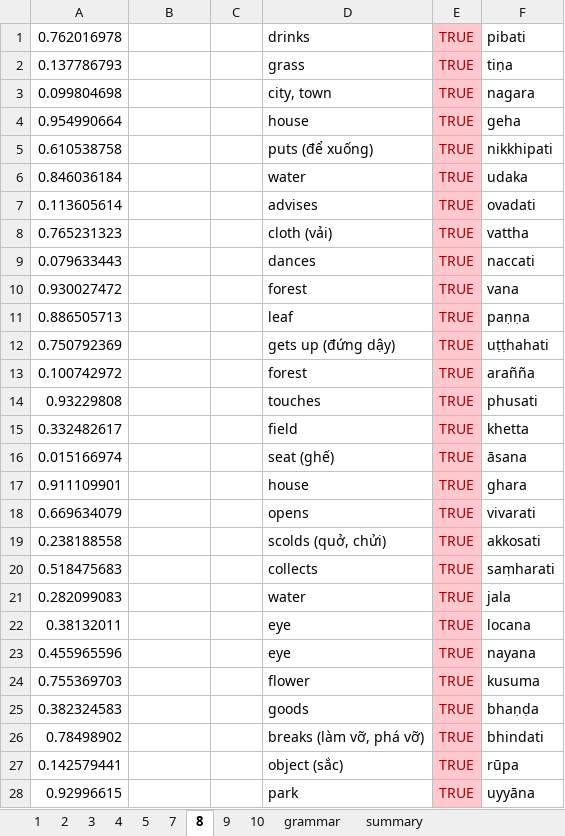
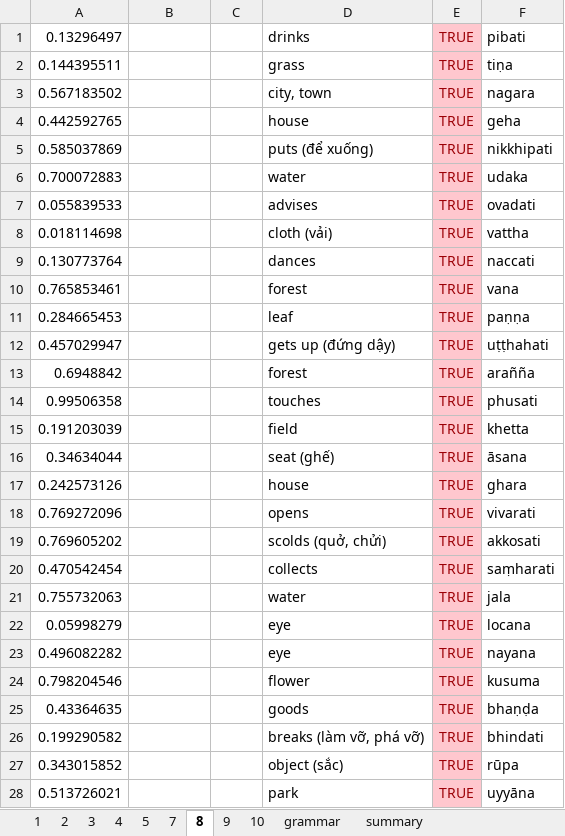
Before and after one commit to trancoder/languages, an Excel workbook: vocabulary.xlsm, sheet 8, drawn as a sheet; only a part is shown; values as stored, in another font and other column widths than the file's, no borders; conditional formats not drawn; the diff covers the shown part only; the diff names each change by its address in the sheet, - before the commit and + after, or states it on an @@ line.

```diff
--- a/vocabulary.xlsm (sheet 8)
+++ b/vocabulary.xlsm (sheet 8)
-A1: 0.762016978
+A1: 0.13296497
-A2: 0.137786793
+A2: 0.144395511
-A3: 0.099804698
+A3: 0.567183502
-A4: 0.954990664
+A4: 0.442592765
-A5: 0.610538758
+A5: 0.585037869
-A6: 0.846036184
+A6: 0.700072883
-A7: 0.113605614
+A7: 0.055839533
-A8: 0.765231323
+A8: 0.018114698
-A9: 0.079633443
+A9: 0.130773764
-A10: 0.930027472
+A10: 0.765853461
-A11: 0.886505713
+A11: 0.284665453
-A12: 0.750792369
+A12: 0.457029947
-A13: 0.100742972
+A13: 0.6948842
-A14: 0.93229808
+A14: 0.99506358
-A15: 0.332482617
+A15: 0.191203039
-A16: 0.015166974
+A16: 0.34634044
-A17: 0.911109901
+A17: 0.242573126
-A18: 0.669634079
+A18: 0.769272096
-A19: 0.238188558
+A19: 0.769605202
-A20: 0.518475683
+A20: 0.470542454
-A21: 0.282099083
+A21: 0.755732063
-A22: 0.38132011
+A22: 0.05998279
-A23: 0.455965596
+A23: 0.496082282
-A24: 0.755369703
+A24: 0.798204546
-A25: 0.382324583
+A25: 0.43364635
-A26: 0.78498902
+A26: 0.199290582
-A27: 0.142579441
+A27: 0.343015852
-A28: 0.92996615
+A28: 0.513726021
```
Also changed, not shown: 9 edited cells elsewhere in this sheet, sheet summary, sheet 7, sheet 2, sheet 4, sheet 5, sheet 3, 1 more sheet.
